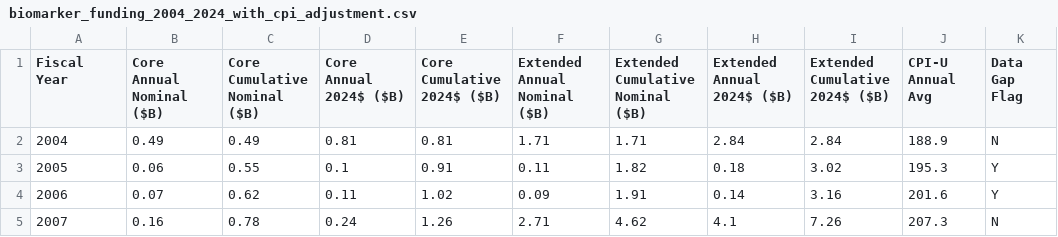
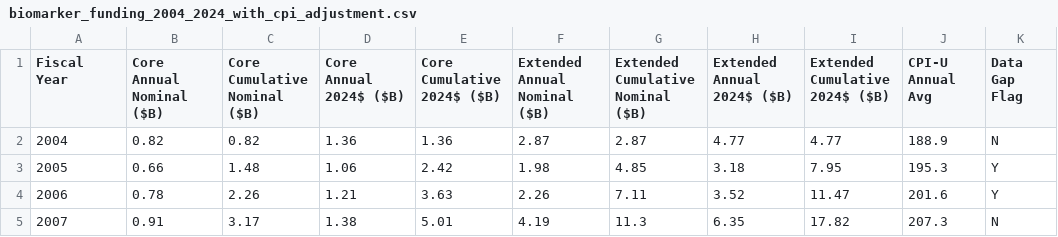
Before and after one commit to surrogate-sci/nih-biomarker-funding, a CSV file: data/biomarker_funding_2004_2024_with_cpi_adjustment.csv, drawn as a sheet; only a part is shown; the diff covers the shown part only.

```diff
--- a/data/biomarker_funding_2004_2024_with_cpi_adjustment.csv
+++ b/data/biomarker_funding_2004_2024_with_cpi_adjustment.csv
@@ -1,5 +1,5 @@
 Fiscal Year,Core Annual Nominal ($B),Core Cumulative Nominal ($B),Core Annual 2024$ ($B),Core Cumulative 2024$ ($B),Extended Annual Nominal ($B),Extended Cumulative Nominal ($B),Extended Annual 2024$ ($B),Extended Cumulative 2024$ ($B),CPI-U Annual Avg,Data Gap Flag
-2004,0.49,0.49,0.81,0.81,1.71,1.71,2.84,2.84,188.9,N
-2005,0.06,0.55,0.1,0.91,0.11,1.82,0.18,3.02,195.3,Y
-2006,0.07,0.62,0.11,1.02,0.09,1.91,0.14,3.16,201.6,Y
-2007,0.16,0.78,0.24,1.26,2.71,4.62,4.1,7.26,207.3,N
+2004,0.82,0.82,1.36,1.36,2.87,2.87,4.77,4.77,188.9,N
+2005,0.66,1.48,1.06,2.42,1.98,4.85,3.18,7.95,195.3,Y
+2006,0.78,2.26,1.21,3.63,2.26,7.11,3.52,11.47,201.6,Y
+2007,0.91,3.17,1.38,5.01,4.19,11.3,6.35,17.82,207.3,N
```
Also changed, not shown: 138 edited cells elsewhere in this file, 2 other files.
